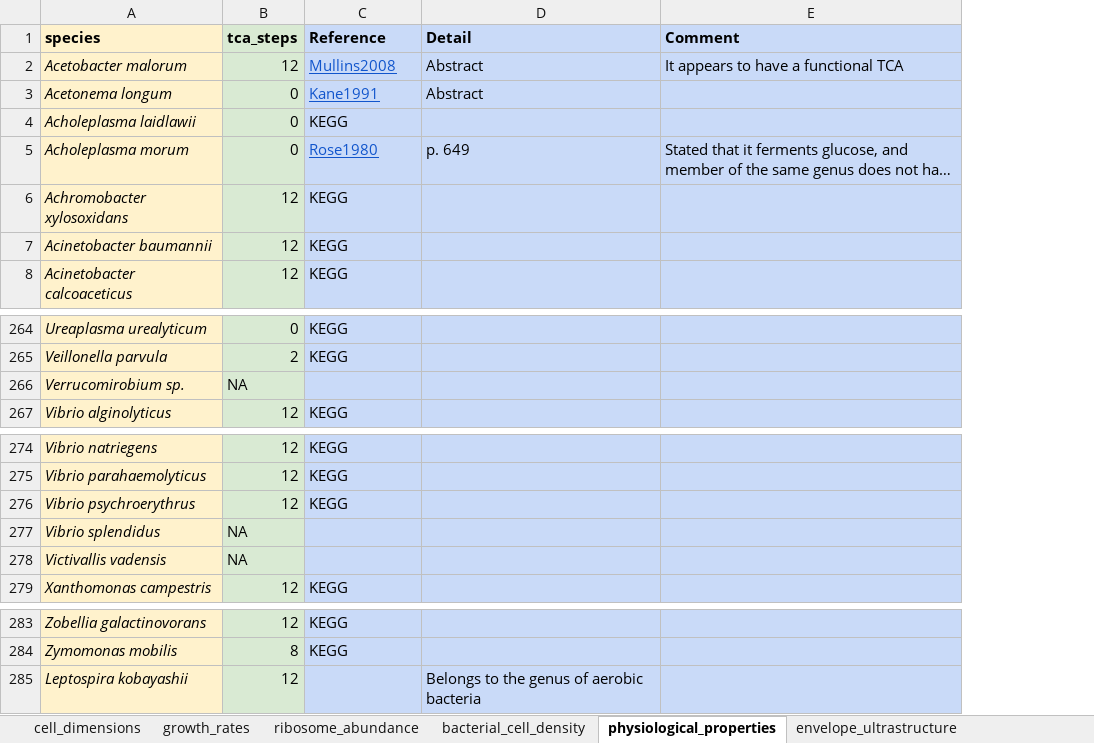
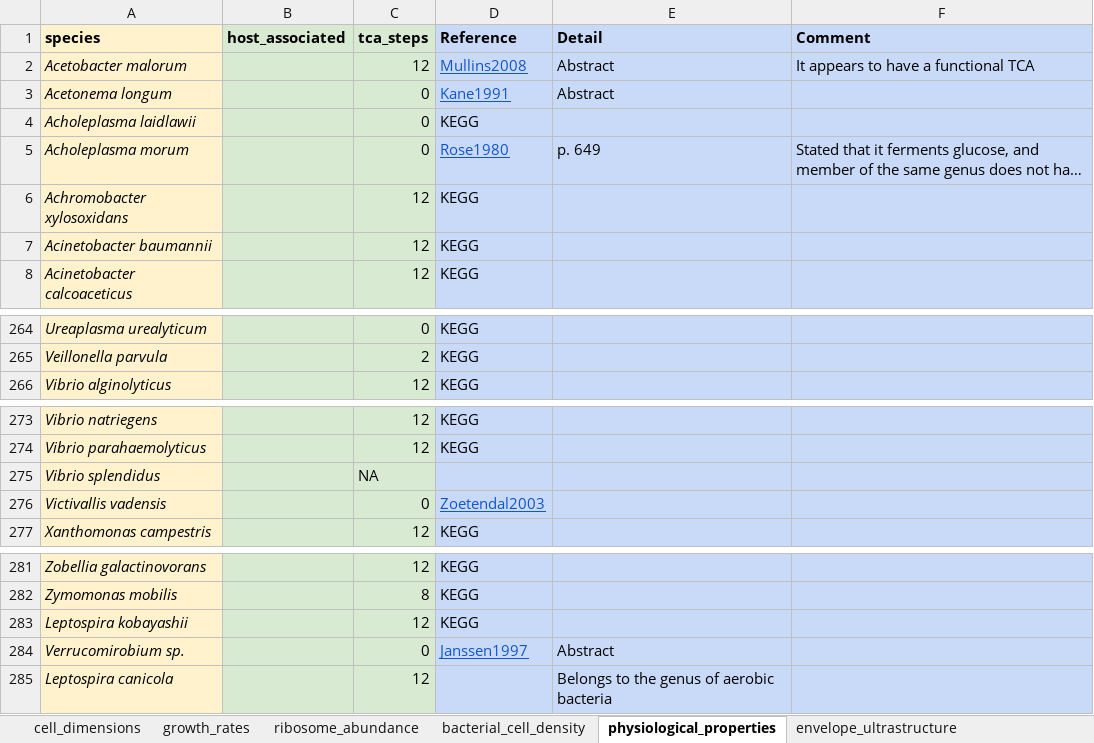
Before and after one commit to BogiTrick/growth_scaling_envelope, an Excel workbook: data/cell_traits_data/bacterial_envelopes_Sep232021.xlsx, sheet physiological_properties, drawn as a sheet; only a part is shown, gaps mark what is left out; long unchanged cells end in …; values as stored, in another font and other column widths than the file's, no borders; charts and pictures and conditional formats not drawn; removed rows and columns are numbered as before the commit, all else as after; the diff names each change by its address in the sheet, - before the commit and + after, or states it on an @@ line.

```diff
--- a/data/cell_traits_data/bacterial_envelopes_Sep232021.xlsx (sheet physiological_properties)
+++ b/data/cell_traits_data/bacterial_envelopes_Sep232021.xlsx (sheet physiological_properties)
+column B (host_associated), empty
-row 266: Verrucomirobium sp. | NA
-row 276: Vibrio psychroerythrus | 12 | KEGG
-C276 (tca_steps): NA
+C276 (tca_steps): 0
-D276 (Reference): (empty)
+D276 (Reference): Zoetendal2003
-D283 (Reference): (empty)
+D283 (Reference): KEGG
-E283 (Detail): Belongs to the genus of aerobic bacteria
+E283 (Detail): (empty)
+row 284: Verrucomirobium sp. |  | 0 | Janssen1997 | Abstract
+row 285: Leptospira canicola |  | 12 |  | Belongs to the genus of aerobic bacteria
```
Also changed, not shown: sheet envelope_ultrastructure, sheet cell_dimensions, sheet ribosome_abundance, sheet growth_rates, other sheet tabs, formulas that keep their value, charts or pictures.
